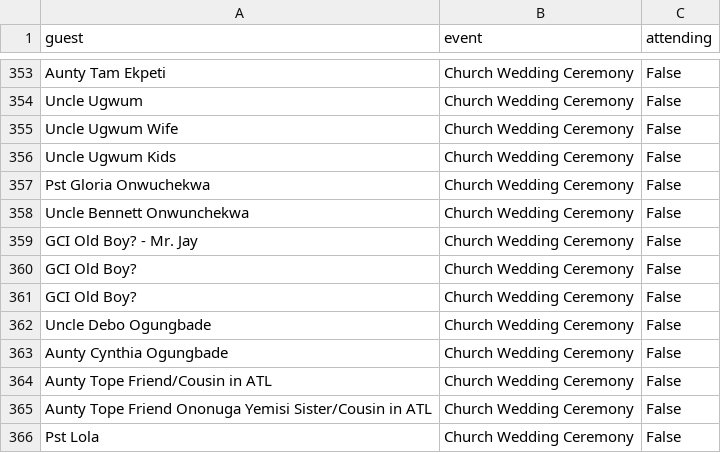
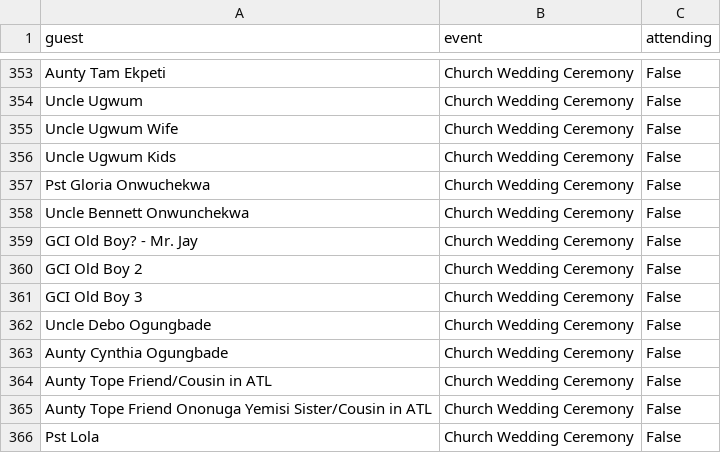
Before and after one commit to tiana-horn/folade2022, a CSV file: invitations/invitations.csv, drawn as a sheet; only a part is shown, gaps mark what is left out.

Commit message:
Change csv

```diff
--- a/invitations/invitations.csv
+++ b/invitations/invitations.csv
@@ -367,4 +367,4 @@ Uncle Bennett Onwunchekwa,Church Wedding Ceremony,False
 GCI Old Boy? - Mr. Jay,Church Wedding Ceremony,False
-GCI Old Boy?,Church Wedding Ceremony,False
-GCI Old Boy?,Church Wedding Ceremony,False
+GCI Old Boy 2,Church Wedding Ceremony,False
+GCI Old Boy 3,Church Wedding Ceremony,False
 Uncle Debo Ogungbade,Church Wedding Ceremony,False
```
